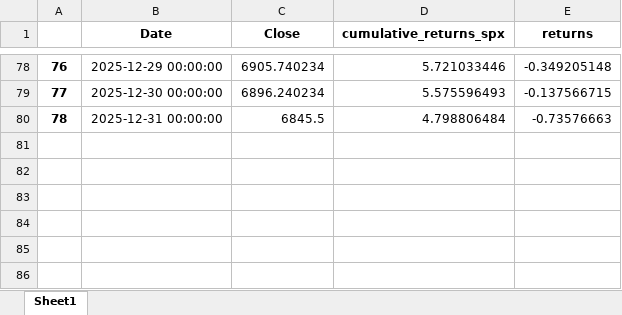
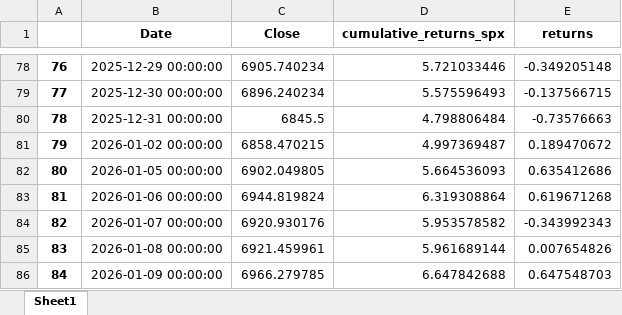
Before and after one commit to Jacopo21/other_projects, an Excel workbook: ndx_vs_carneige/spx.xlsx, sheet Sheet1, drawn as a sheet; only a part is shown, gaps mark what is left out; values as stored, in another font and other column widths than the file's, no borders; the diff names each change by its address in the sheet, - before the commit and + after, or states it on an @@ line.

```diff
--- a/ndx_vs_carneige/spx.xlsx (sheet Sheet1)
+++ b/ndx_vs_carneige/spx.xlsx (sheet Sheet1)
+row 81: 79 | 2026-01-02 00:00:00 | 6858.470215 | 4.997369487 | 0.189470672
+row 82: 80 | 2026-01-05 00:00:00 | 6902.049805 | 5.664536093 | 0.635412686
+row 83: 81 | 2026-01-06 00:00:00 | 6944.819824 | 6.319308864 | 0.619671268
+row 84: 82 | 2026-01-07 00:00:00 | 6920.930176 | 5.953578582 | -0.343992343
+row 85: 83 | 2026-01-08 00:00:00 | 6921.459961 | 5.961689144 | 0.007654826
+row 86: 84 | 2026-01-09 00:00:00 | 6966.279785 | 6.647842688 | 0.647548703
```
Also changed, not shown: main/portfolioGC.xlsx, main/streamlit_performances.xlsx, 5 other files.
